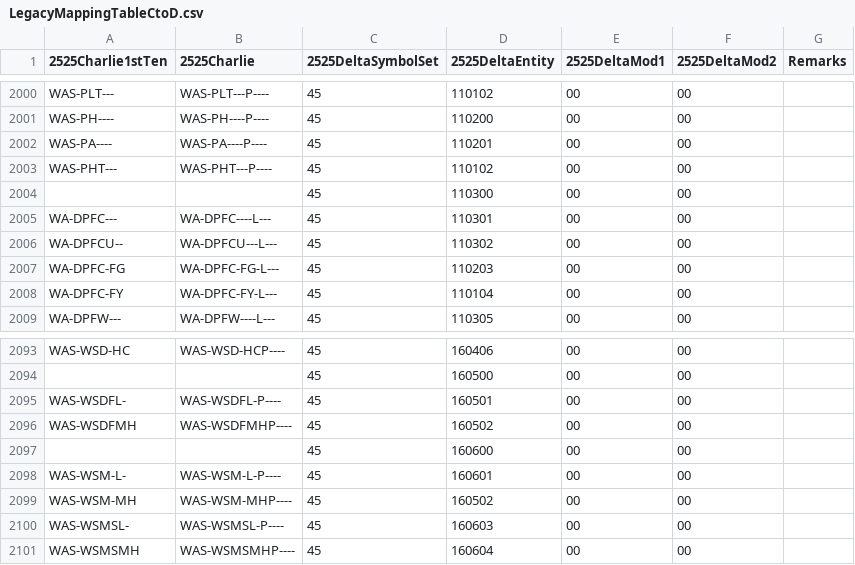
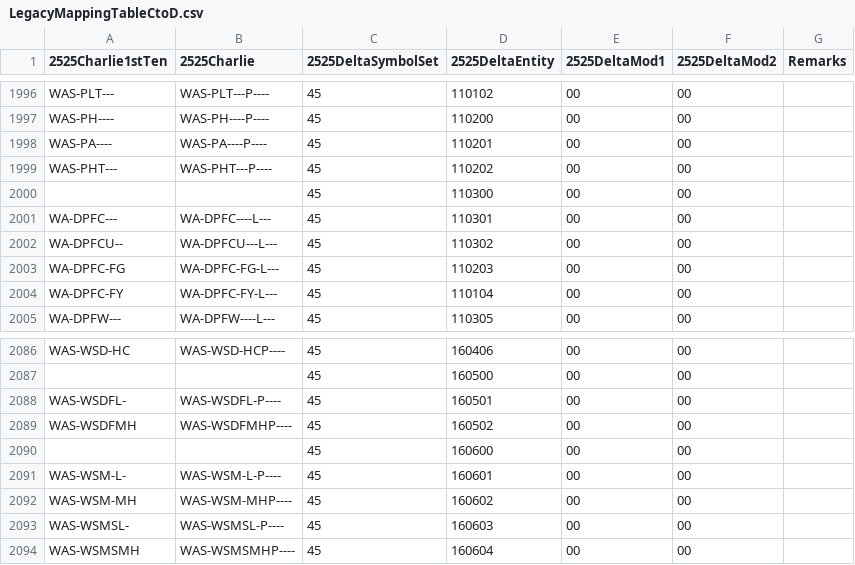
Before and after one commit to csmoore/military-symbols-dotnet, a CSV file: MilitarySymbols/Data/LegacyMappingTableCtoD.csv, drawn as a sheet; only a part is shown, gaps mark what is left out; the diff covers the shown part only.

```diff
--- a/MilitarySymbols/Data/LegacyMappingTableCtoD.csv
+++ b/MilitarySymbols/Data/LegacyMappingTableCtoD.csv
@@ -2002,3 +1998,3 @@ WAS-PH----,WAS-PH----P----,45,110200,00,00,
 WAS-PA----,WAS-PA----P----,45,110201,00,00,
-WAS-PHT---,WAS-PHT---P----,45,110102,00,00,
+WAS-PHT---,WAS-PHT---P----,45,110202,00,00,
 ,,45,110300,00,00,
@@ -2098,3 +2091,3 @@ WAS-WSDFMH,WAS-WSDFMHP----,45,160502,00,00,
 WAS-WSM-L-,WAS-WSM-L-P----,45,160601,00,00,
-WAS-WSM-MH,WAS-WSM-MHP----,45,160502,00,00,
+WAS-WSM-MH,WAS-WSM-MHP----,45,160602,00,00,
 WAS-WSMSL-,WAS-WSMSL-P----,45,160603,00,00,
```
Also changed, not shown: 7 removed rows and 7 edited cells elsewhere in this file, 10 other files.
